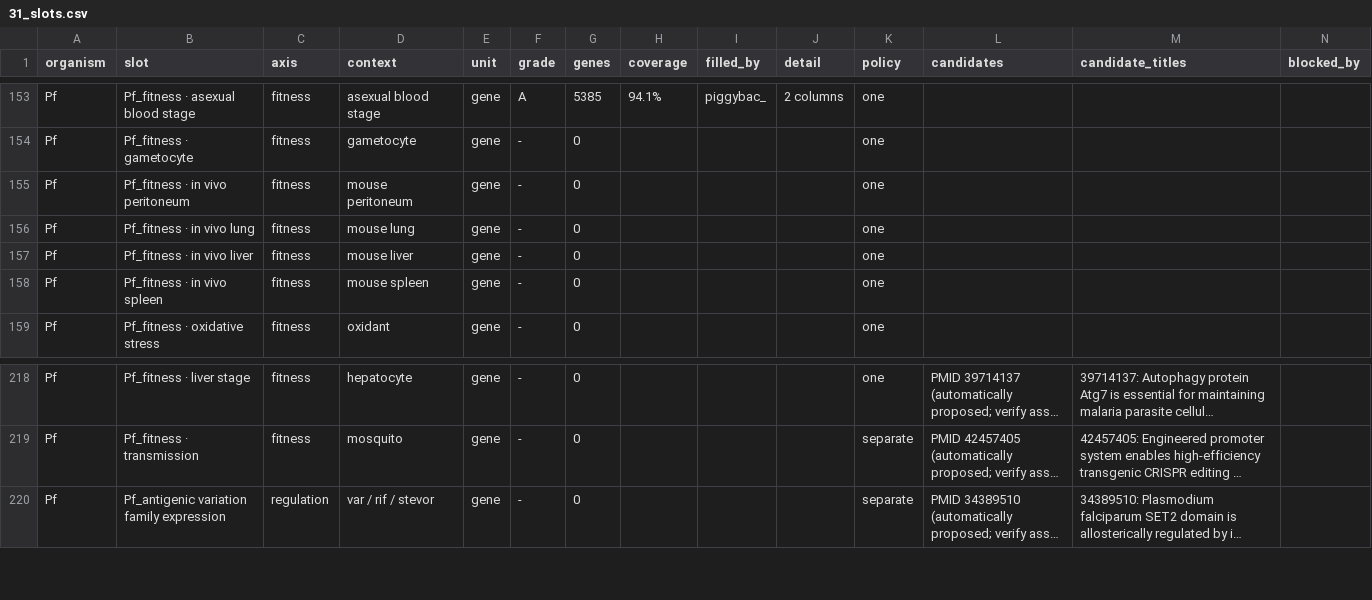
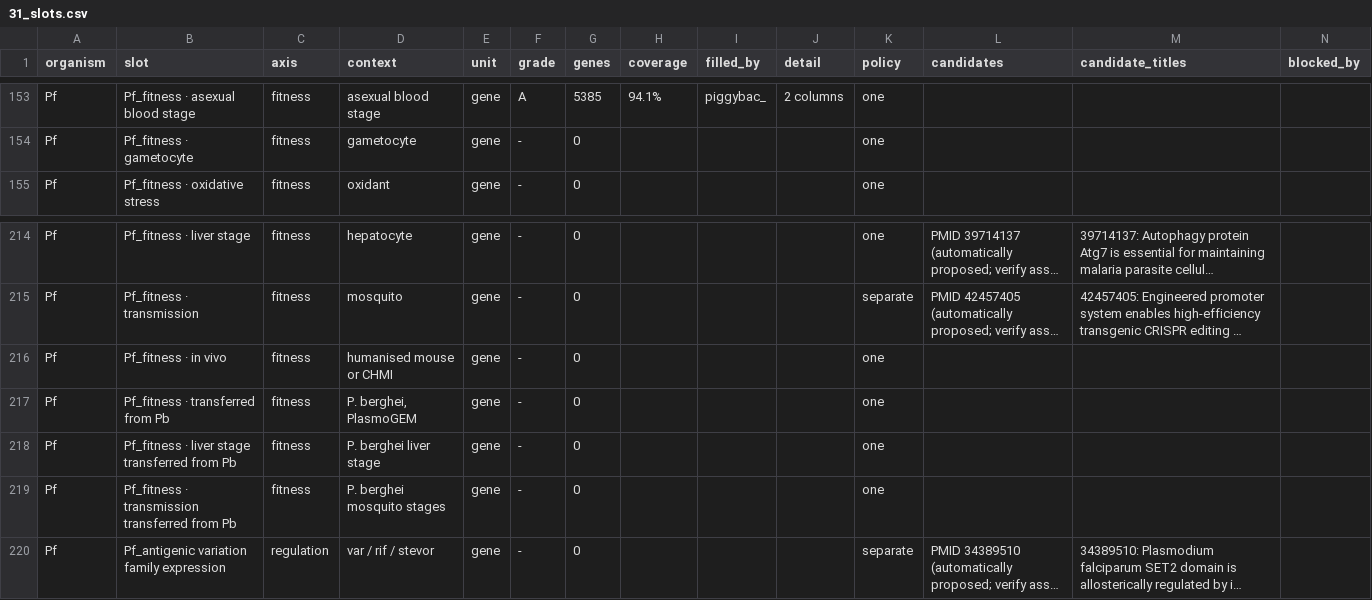
Before and after one commit to EinarOlafsson/starplast, a CSV file: instructions/done/31_slots.csv, drawn as a sheet; only a part is shown, gaps mark what is left out; long unchanged cells end in …; removed rows and columns are numbered as before the commit, all else as after; rows hold the shown columns only; the diff names each change by its address in the sheet, - before the commit and + after, or states it on an @@ line.

Commit message:
Fix both catalog faults as one change, leaving the denominator where it was
The previous pass recorded two faults and did not act, because fixing one without
the other would move the count in one direction for no reason. Both are fixed now
and the totals are identical: Plasmodium 34 of 103, combined 148 of 222.

mouse joins TOXO_ONLY_CONTEXTS, so the four mirrored mouse-organ slots are gone.
P. falciparum is a human parasite and does not infect mice, so fitness in vivo
peritoneum, lung, liver and spleen were unanswerable by construction rather than
empty for want of data. The word excludes exactly those four: the brain slots were
already caught by brain and the screen-specific ones by STUDY_SPECIFIC.

In their place, four slots that can be asked. One fitness in vivo with the setting
falciparum is actually studied in -- humanised mouse or controlled human infection,
which is one setting rather than four organs -- and the three cross-species transfers
instruction 39 specified and the catalog never had. Those exist because the data
exists and cannot fill a falciparum slot directly: PlasmoGEM's berghei phenotypes and
the knowlesi piggyBac screens are the best evidence available for falciparum
liver-stage and transmission fitness, and transferring them through orthology is a
claim that has to be visible rather than folded into the measured slot.

Each transfer shares its target_family with the measured slot it stands in for, which
is instruction 39's leakage rule verbatim. Two tests hold it: no transfer slot may be
alone in its family or fail to declare itself orthology-derived, and no Plasmodium
slot may ask about a mouse organ.

Minus four plus one plus three is zero. The catalog got more correct and the score did
not move. 2,949 tests passing.

```diff
--- a/instructions/done/31_slots.csv
+++ b/instructions/done/31_slots.csv
-row 155: Pf | Pf_fitness · in vivo peritoneum | fitness | mouse peritoneum | gene | - | 0 |  |  |  | one
-row 156: Pf | Pf_fitness · in vivo lung | fitness | mouse lung | gene | - | 0 |  |  |  | one
-row 157: Pf | Pf_fitness · in vivo liver | fitness | mouse liver | gene | - | 0 |  |  |  | one
-row 158: Pf | Pf_fitness · in vivo spleen | fitness | mouse spleen | gene | - | 0 |  |  |  | one
+row 216: Pf | Pf_fitness · in vivo | fitness | humanised mouse or CHMI | gene | - | 0 |  |  |  | one
+row 217: Pf | Pf_fitness · transferred from Pb | fitness | P. berghei, PlasmoGEM | gene | - | 0 |  |  |  | one
+row 218: Pf | Pf_fitness · liver stage transferred from Pb | fitness | P. berghei liver stage | gene | - | 0 |  |  |  | one
+row 219: Pf | Pf_fitness · transmission transferred from Pb | fitness | P. berghei mosquito stages | gene | - | 0 |  |  |  | one
```
Also changed, not shown: instructions/done/31_slots_plasmodium.csv, 7 other files.
